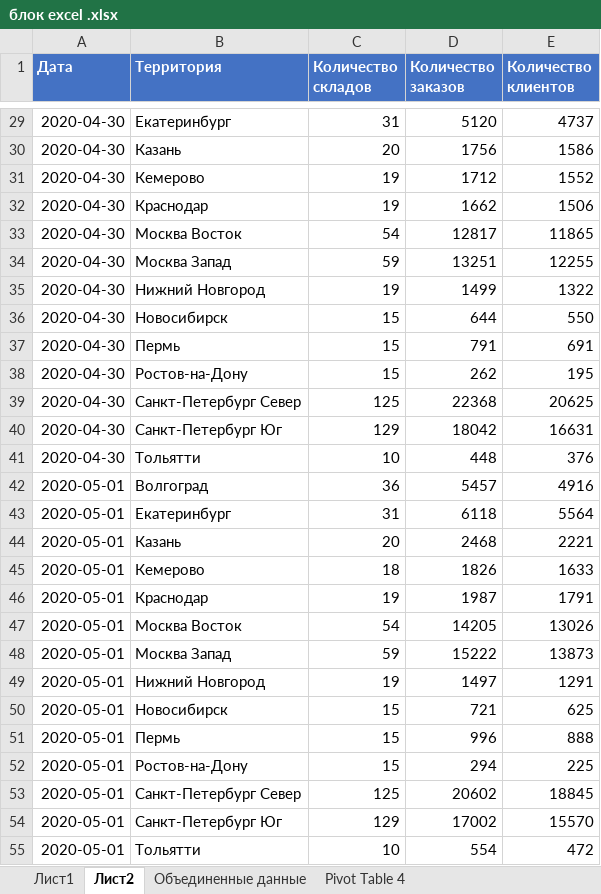
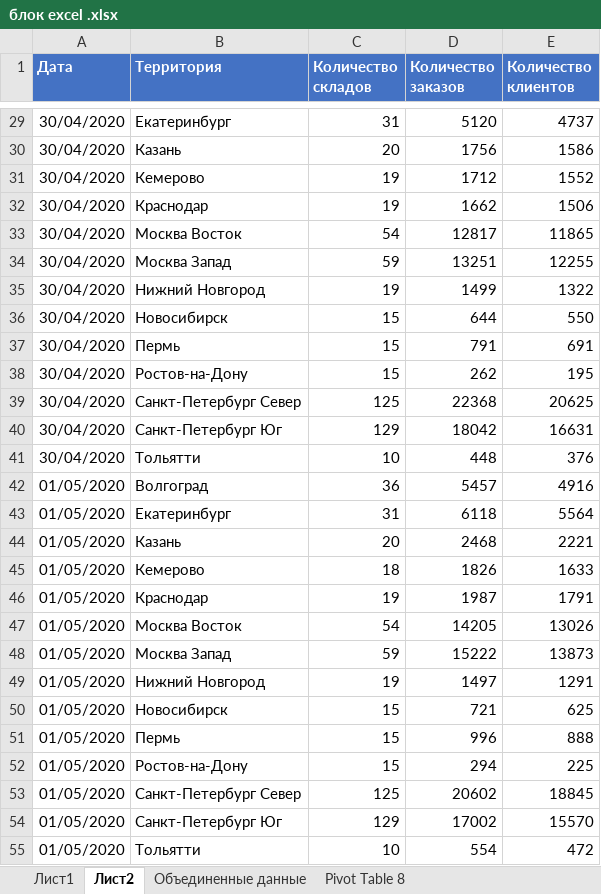
Before and after one commit to woofdanny/Excel-, an Excel workbook: блок excel .xlsx, sheet Лист2, drawn as a sheet; only a part is shown, gaps mark what is left out; values as stored, in another font and other column widths than the file's, no borders; charts and pictures not drawn; the diff covers the shown part only; the diff names each change by its address in the sheet, - before the commit and + after, or states it on an @@ line.

```diff
--- a/блок excel .xlsx (sheet Лист2)
+++ b/блок excel .xlsx (sheet Лист2)
-sheet tab: Pivot Table 4
+sheet tab: Pivot Table 8
-A29:A41 (Дата): 2020-04-30
+A29:A41 (Дата): 30/04/2020
-A42:A55 (Дата): 2020-05-01
+A42:A55 (Дата): 01/05/2020
```
Also changed, not shown: 477 edited cells elsewhere in this sheet, sheet Объединенные данные, sheet 2.1. топ 3 территорий по доле н, sheet график, sheet 2.1. топ 3 территорий по доле в, other sheet tabs, formulas that keep their value, charts or pictures.
